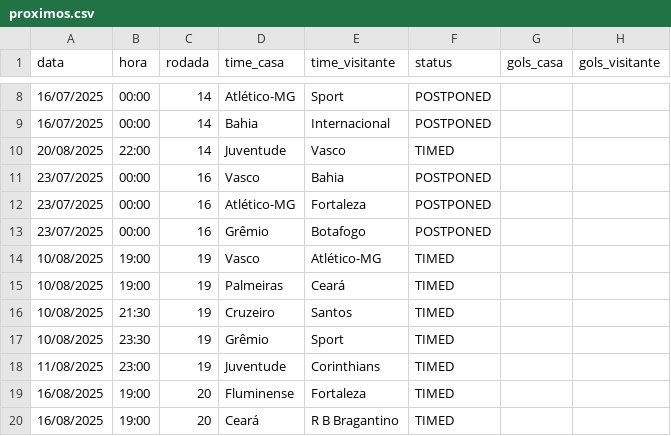
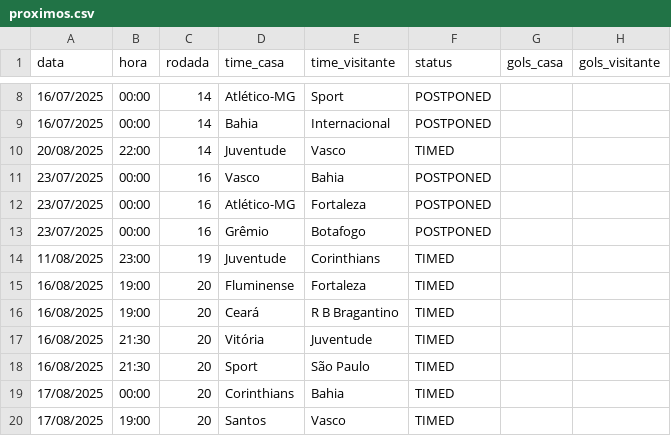
Before and after one commit to tlvzz/BR2025, a CSV file: dados/proximos.csv, drawn as a sheet; only a part is shown, gaps mark what is left out; the shorter side is filled out with more unchanged rows.

```diff
--- a/dados/proximos.csv
+++ b/dados/proximos.csv
@@ -13,6 +13,2 @@ data,hora,rodada,time_casa,time_visitante,status,gols_casa,gols_visitante
 23/07/2025,00:00,16,Grêmio,Botafogo,POSTPONED,,
-10/08/2025,19:00,19,Vasco,Atlético-MG,TIMED,,
-10/08/2025,19:00,19,Palmeiras,Ceará,TIMED,,
-10/08/2025,21:30,19,Cruzeiro,Santos,TIMED,,
-10/08/2025,23:30,19,Grêmio,Sport,TIMED,,
 11/08/2025,23:00,19,Juventude,Corinthians,TIMED,,
```
Also changed, not shown: dados/resultados.csv.
